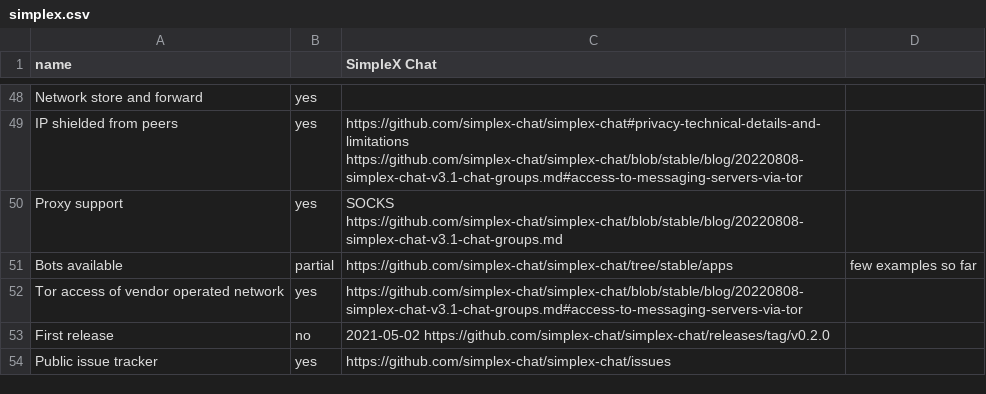
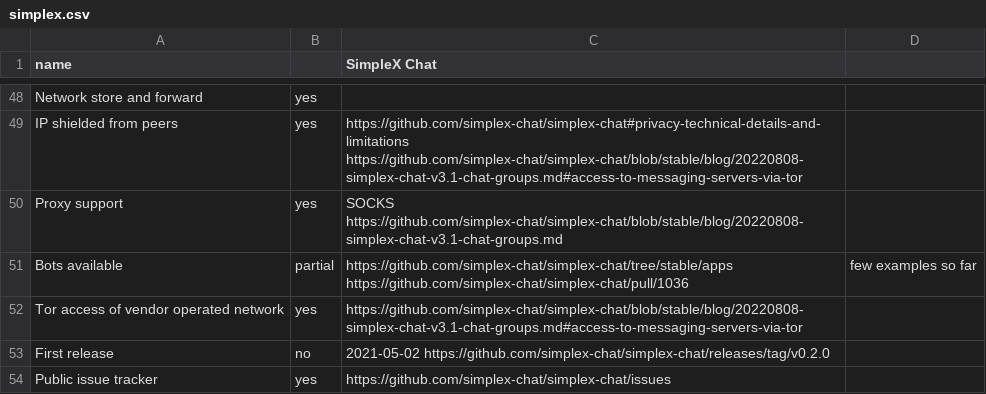
Before and after one commit to bkil/secuchart, a CSV file: data/simplex.csv, drawn as a sheet; only a part is shown, gaps mark what is left out.

Commit message:
Simplex - linked Typescript chat client SDK

```diff
--- a/data/simplex.csv
+++ b/data/simplex.csv
@@ -50,3 +50,3 @@ IP shielded from peers;yes;https://github.com/simplex-chat/simplex-chat#privacy-
 Proxy support;yes;SOCKS https://github.com/simplex-chat/simplex-chat/blob/stable/blog/20220808-simplex-chat-v3.1-chat-groups.md;
-Bots available;partial;https://github.com/simplex-chat/simplex-chat/tree/stable/apps;few examples so far
+Bots available;partial;https://github.com/simplex-chat/simplex-chat/tree/stable/apps https://github.com/simplex-chat/simplex-chat/pull/1036;few examples so far
 Tor access of vendor operated network;yes;https://github.com/simplex-chat/simplex-chat/blob/stable/blog/20220808-simplex-chat-v3.1-chat-groups.md#access-to-messaging-servers-via-tor;
```
